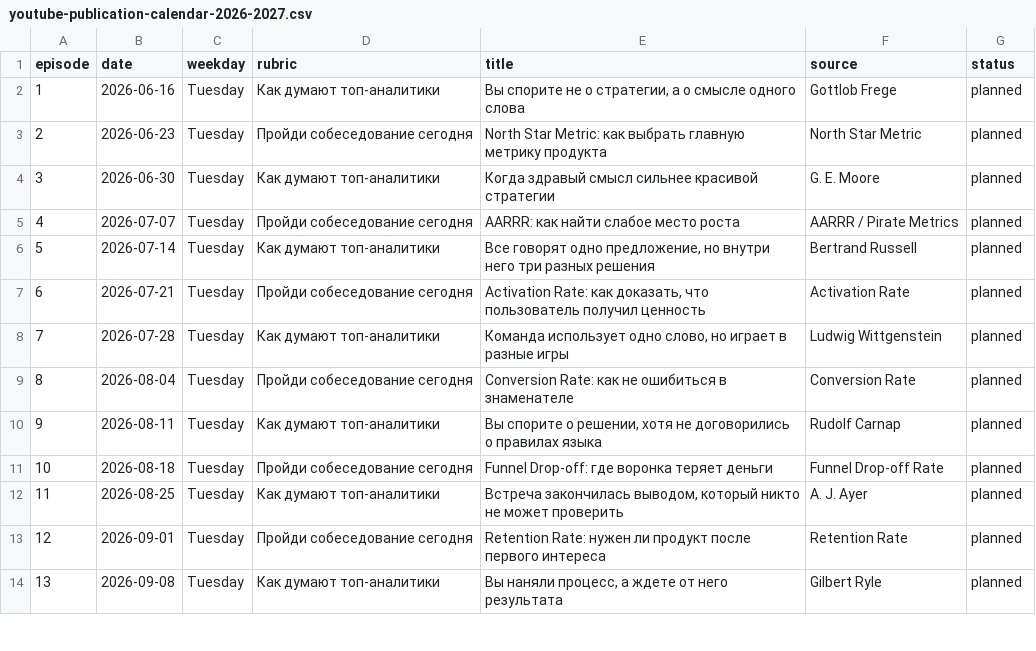
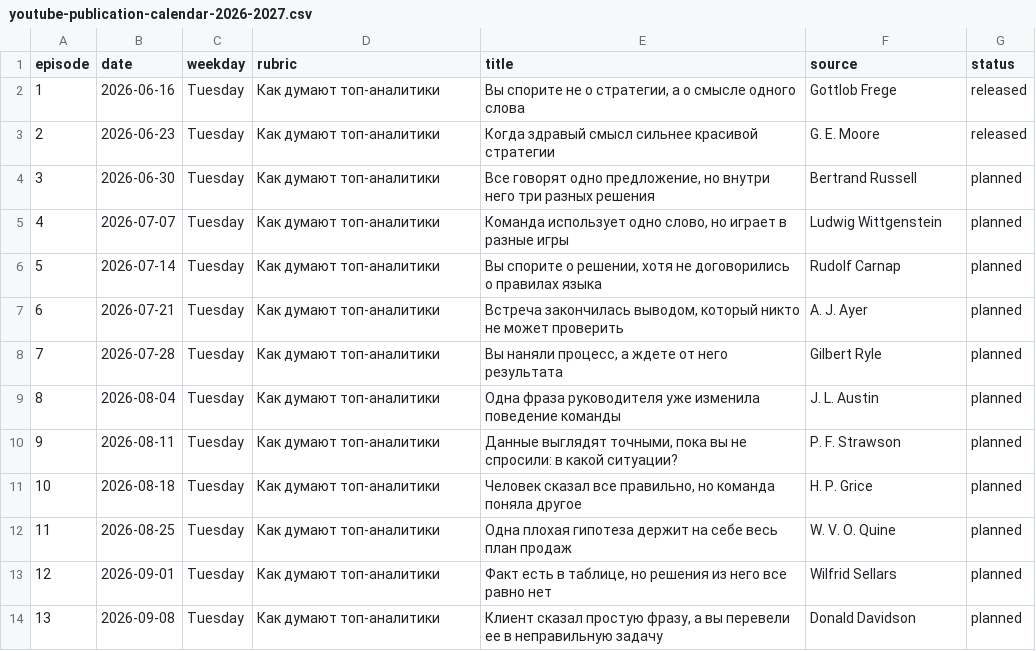
Before and after one commit to eneikdru/personal-brand-dashboard, a CSV file: 06-content/youtube-publication-calendar-2026-2027.csv, drawn as a sheet; only a part is shown; the diff covers the shown part only.

```diff
--- a/06-content/youtube-publication-calendar-2026-2027.csv
+++ b/06-content/youtube-publication-calendar-2026-2027.csv
@@ -1,14 +1,14 @@
 episode,date,weekday,rubric,title,source,status
-1,2026-06-16,Tuesday,Как думают топ-аналитики,"Вы спорите не о стратегии, а о смысле одного слова",Gottlob Frege,planned
-2,2026-06-23,Tuesday,Пройди собеседование сегодня,North Star Metric: как выбрать главную метрику продукта,North Star Metric,planned
-3,2026-06-30,Tuesday,Как думают топ-аналитики,Когда здравый смысл сильнее красивой стратегии,G. E. Moore,planned
-4,2026-07-07,Tuesday,Пройди собеседование сегодня,AARRR: как найти слабое место роста,AARRR / Pirate Metrics,planned
-5,2026-07-14,Tuesday,Как думают топ-аналитики,"Все говорят одно предложение, но внутри него три разных решения",Bertrand Russell,planned
-6,2026-07-21,Tuesday,Пройди собеседование сегодня,"Activation Rate: как доказать, что пользователь получил ценность",Activation Rate,planned
-7,2026-07-28,Tuesday,Как думают топ-аналитики,"Команда использует одно слово, но играет в разные игры",Ludwig Wittgenstein,planned
-8,2026-08-04,Tuesday,Пройди собеседование сегодня,Conversion Rate: как не ошибиться в знаменателе,Conversion Rate,planned
-9,2026-08-11,Tuesday,Как думают топ-аналитики,"Вы спорите о решении, хотя не договорились о правилах языка",Rudolf Carnap,planned
-10,2026-08-18,Tuesday,Пройди собеседование сегодня,Funnel Drop-off: где воронка теряет деньги,Funnel Drop-off Rate,planned
-11,2026-08-25,Tuesday,Как думают топ-аналитики,"Встреча закончилась выводом, который никто не может проверить",A. J. Ayer,planned
-12,2026-09-01,Tuesday,Пройди собеседование сегодня,Retention Rate: нужен ли продукт после первого интереса,Retention Rate,planned
-13,2026-09-08,Tuesday,Как думают топ-аналитики,"Вы наняли процесс, а ждете от него результата",Gilbert Ryle,planned
+1,2026-06-16,Tuesday,Как думают топ-аналитики,"Вы спорите не о стратегии, а о смысле одного слова",Gottlob Frege,released
+2,2026-06-23,Tuesday,Как думают топ-аналитики,Когда здравый смысл сильнее красивой стратегии,G. E. Moore,released
+3,2026-06-30,Tuesday,Как думают топ-аналитики,"Все говорят одно предложение, но внутри него три разных решения",Bertrand Russell,planned
+4,2026-07-07,Tuesday,Как думают топ-аналитики,"Команда использует одно слово, но играет в разные игры",Ludwig Wittgenstein,planned
+5,2026-07-14,Tuesday,Как думают топ-аналитики,"Вы спорите о решении, хотя не договорились о правилах языка",Rudolf Carnap,planned
+6,2026-07-21,Tuesday,Как думают топ-аналитики,"Встреча закончилась выводом, который никто не может проверить",A. J. Ayer,planned
+7,2026-07-28,Tuesday,Как думают топ-аналитики,"Вы наняли процесс, а ждете от него результата",Gilbert Ryle,planned
+8,2026-08-04,Tuesday,Как думают топ-аналитики,Одна фраза руководителя уже изменила поведение команды,J. L. Austin,planned
+9,2026-08-11,Tuesday,Как думают топ-аналитики,"Данные выглядят точными, пока вы не спросили: в какой ситуации?",P. F. Strawson,planned
+10,2026-08-18,Tuesday,Как думают топ-аналитики,"Человек сказал все правильно, но команда поняла другое",H. P. Grice,planned
+11,2026-08-25,Tuesday,Как думают топ-аналитики,Одна плохая гипотеза держит на себе весь план продаж,W. V. O. Quine,planned
+12,2026-09-01,Tuesday,Как думают топ-аналитики,"Факт есть в таблице, но решения из него все равно нет",Wilfrid Sellars,planned
+13,2026-09-08,Tuesday,Как думают топ-аналитики,"Клиент сказал простую фразу, а вы перевели ее в неправильную задачу",Donald Davidson,planned
```
Also changed, not shown: 1 removed row and 88 edited cells elsewhere in this file, 06-content/youtube-episode-speaking-plans-2026-2027.csv, 10 other files.
